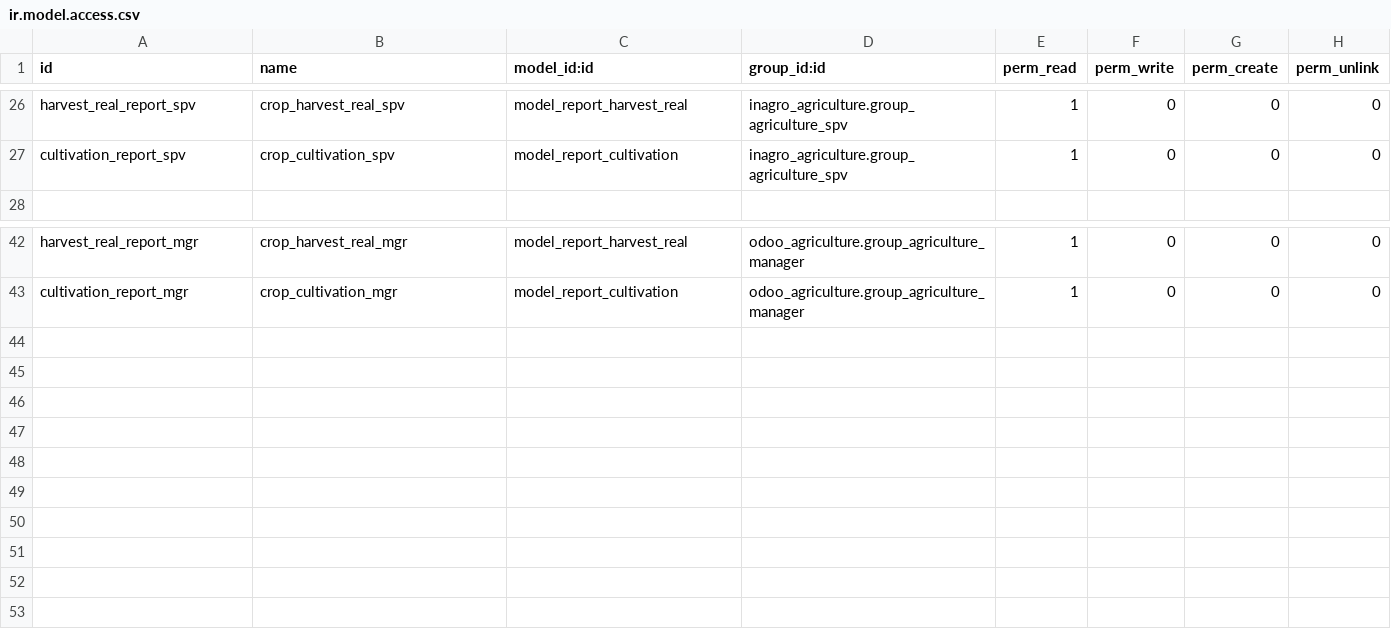
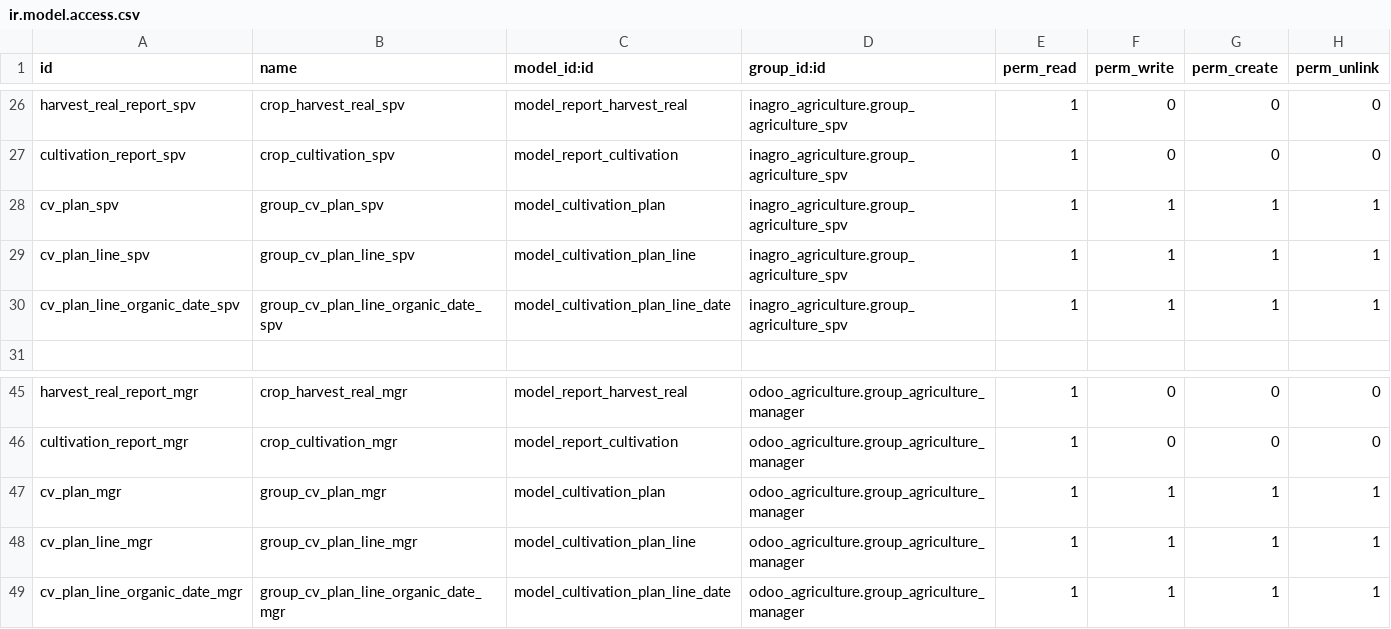
Before and after one commit to consultingerp/inagro, a CSV file: inagro_agriculture/security/ir.model.access.csv, drawn as a sheet; only a part is shown, gaps mark what is left out; the diff names each change by its address in the sheet, - before the commit and + after, or states it on an @@ line.

Commit message:
cultivation plan

```diff
--- a/inagro_agriculture/security/ir.model.access.csv
+++ b/inagro_agriculture/security/ir.model.access.csv
+row 28: cv_plan_spv | group_cv_plan_spv | model_cultivation_plan | inagro_agriculture.group_agriculture_spv | 1 | 1 | 1 | 1
+row 29: cv_plan_line_spv | group_cv_plan_line_spv | model_cultivation_plan_line | inagro_agriculture.group_agriculture_spv | 1 | 1 | 1 | 1
+row 30: cv_plan_line_organic_date_spv | group_cv_plan_line_organic_date_spv | model_cultivation_plan_line_date | inagro_agriculture.group_agriculture_spv | 1 | 1 | 1 | 1
+row 47: cv_plan_mgr | group_cv_plan_mgr | model_cultivation_plan | odoo_agriculture.group_agriculture_manager | 1 | 1 | 1 | 1
+row 48: cv_plan_line_mgr | group_cv_plan_line_mgr | model_cultivation_plan_line | odoo_agriculture.group_agriculture_manager | 1 | 1 | 1 | 1
+row 49: cv_plan_line_organic_date_mgr | group_cv_plan_line_organic_date_mgr | model_cultivation_plan_line_date | odoo_agriculture.group_agriculture_manager | 1 | 1 | 1 | 1
```
Also changed, not shown: 7 other files.
